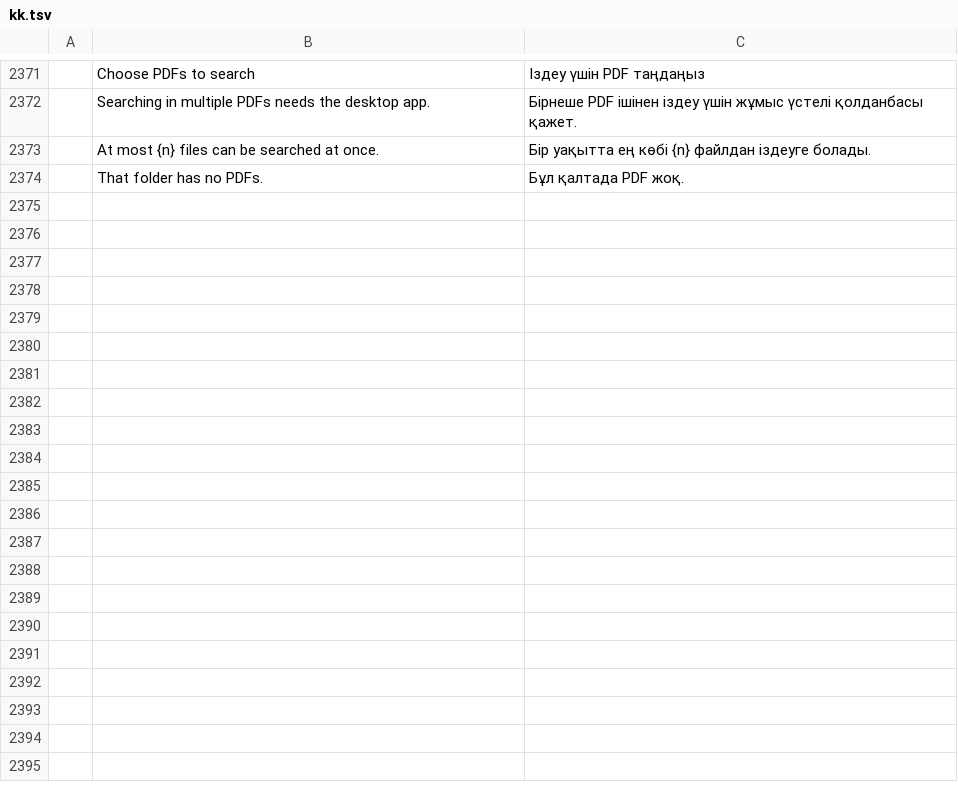
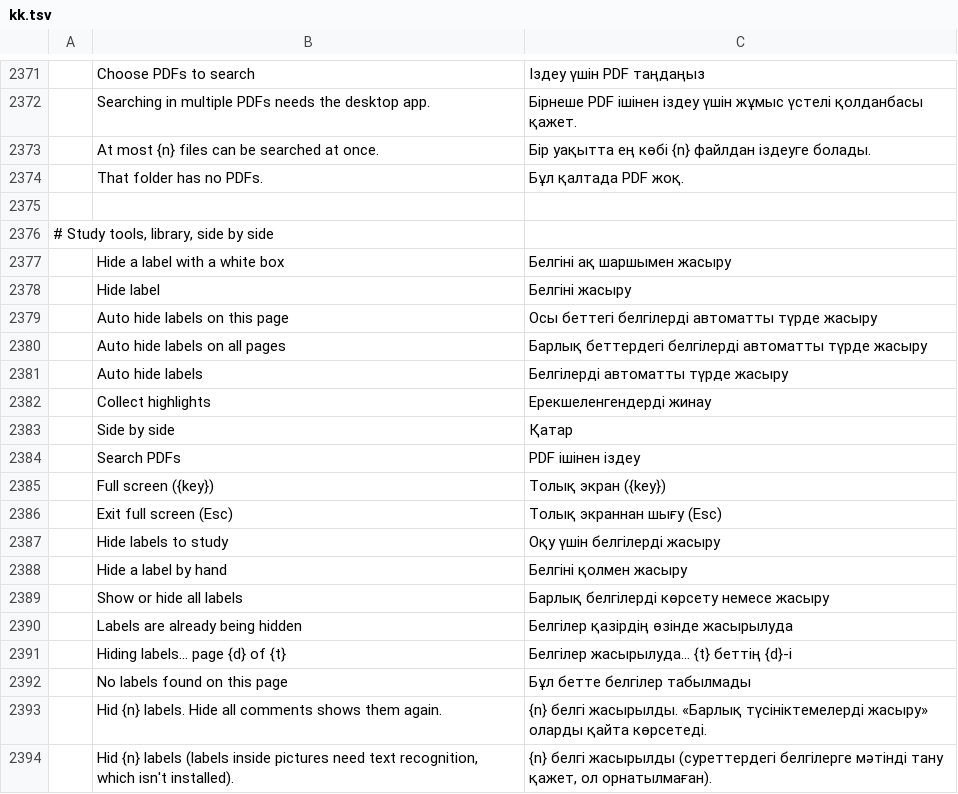
Before and after one commit to abudi012-netizen/pdfcraft, a TSV file: crates/ui-egui/src/i18n/kk.tsv, drawn as a sheet; only a part is shown, gaps mark what is left out; the diff covers the shown part only; the diff names each change by its address in the sheet, - before the commit and + after, or states it on an @@ line.

```diff
--- a/crates/ui-egui/src/i18n/kk.tsv
+++ b/crates/ui-egui/src/i18n/kk.tsv
+row 2375: (empty)
+row 2376: # Study tools, library, side by side
+row 2377:  | Hide a label with a white box | Белгіні ақ шаршымен жасыру
+row 2378:  | Hide label | Белгіні жасыру
+row 2379:  | Auto hide labels on this page | Осы беттегі белгілерді автоматты түрде жасыру
+row 2380:  | Auto hide labels on all pages | Барлық беттердегі белгілерді автоматты түрде жасыру
+row 2381:  | Auto hide labels | Белгілерді автоматты түрде жасыру
+row 2382:  | Collect highlights | Ерекшеленгендерді жинау
+row 2383:  | Side by side | Қатар
+row 2384:  | Search PDFs | PDF ішінен іздеу
+row 2385:  | Full screen ({key}) | Толық экран ({key})
+row 2386:  | Exit full screen (Esc) | Толық экраннан шығу (Esc)
+row 2387:  | Hide labels to study | Оқу үшін белгілерді жасыру
+row 2388:  | Hide a label by hand | Белгіні қолмен жасыру
+row 2389:  | Show or hide all labels | Барлық белгілерді көрсету немесе жасыру
+row 2390:  | Labels are already being hidden | Белгілер қазірдің өзінде жасырылуда
+row 2391:  | Hiding labels… page {d} of {t} | Белгілер жасырылуда… {t} беттің {d}-і
+row 2392:  | No labels found on this page | Бұл бетте белгілер табылмады
+row 2393:  | Hid {n} labels. Hide all comments shows them again. | {n} белгі жасырылды. «Барлық түсініктемелерді жасыру» оларды қайта көрсетеді.
+row 2394:  | Hid {n} labels (labels inside pictures need text recognition, which isn't installed). | {n} белгі жасырылды (суреттердегі белгілерге мәтінді тану қажет, ол орнатылмаған).
```
Also changed, not shown: 13 added rows elsewhere in this file, crates/ui-egui/src/i18n/bg.tsv, crates/ui-egui/src/i18n/el.tsv, 39 other files.
